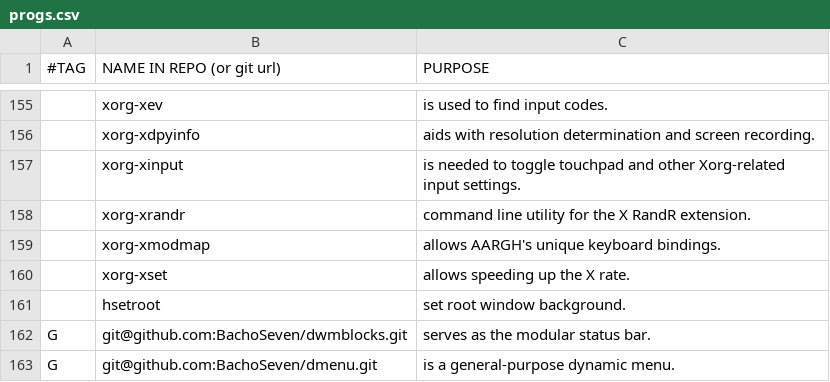
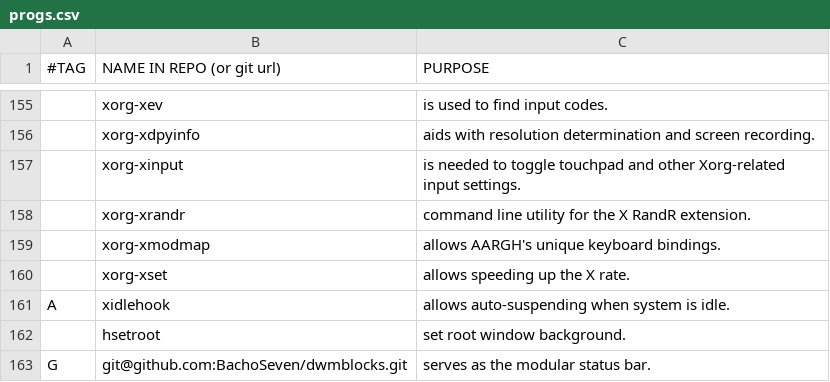
Before and after one commit to BachoSeven/AARGH, a CSV file: progs.csv, drawn as a sheet; only a part is shown, gaps mark what is left out; the shorter side is filled out with more unchanged rows; the diff names each change by its address in the sheet, - before the commit and + after, or states it on an @@ line.

Commit message:
Add xidlehook for idle autosuspension.

```diff
--- a/progs.csv
+++ b/progs.csv
+row 161: A | xidlehook | allows auto-suspending when system is idle.
```
Also changed, not shown: 1 other file.
